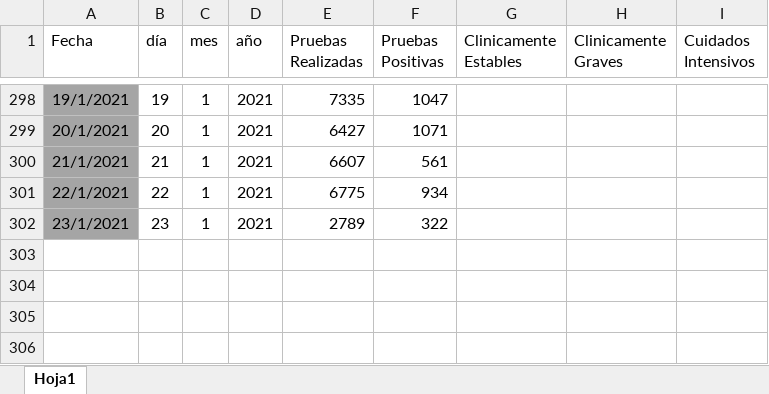
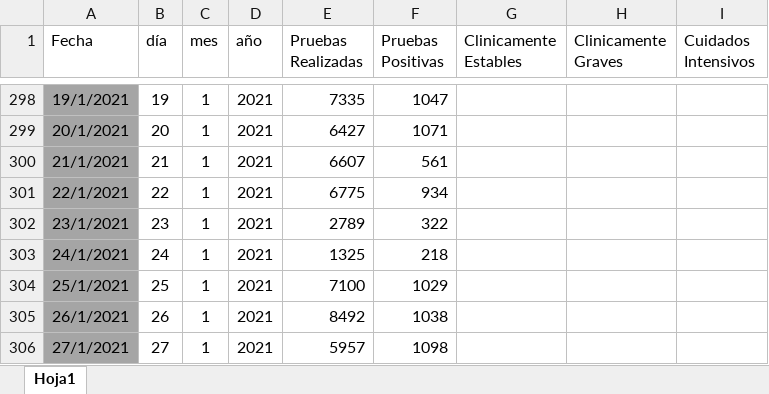
Before and after one commit to Sud-Austral/Datos_Guatemala, an Excel workbook: datacovidgt/Condición_Pacientes GT.xlsx, sheet Hoja1, drawn as a sheet; only a part is shown, gaps mark what is left out; values as stored, in another font and other column widths than the file's, no borders; table styles not drawn; the diff names each change by its address in the sheet, - before the commit and + after, or states it on an @@ line.

```diff
--- a/datacovidgt/Condición_Pacientes GT.xlsx (sheet Hoja1)
+++ b/datacovidgt/Condición_Pacientes GT.xlsx (sheet Hoja1)
+row 303: 24/1/2021 | 24 | 1 | 2021 | 1325 | 218
+row 304: 25/1/2021 | 25 | 1 | 2021 | 7100 | 1029
+row 305: 26/1/2021 | 26 | 1 | 2021 | 8492 | 1038
+row 306: 27/1/2021 | 27 | 1 | 2021 | 5957 | 1098
```
Also changed, not shown: 2 other files.
